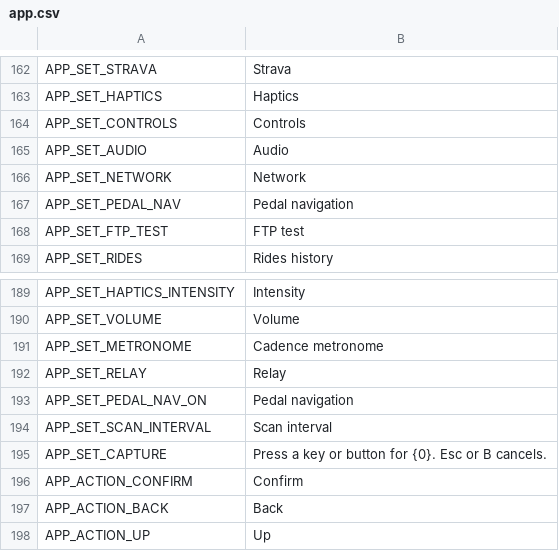
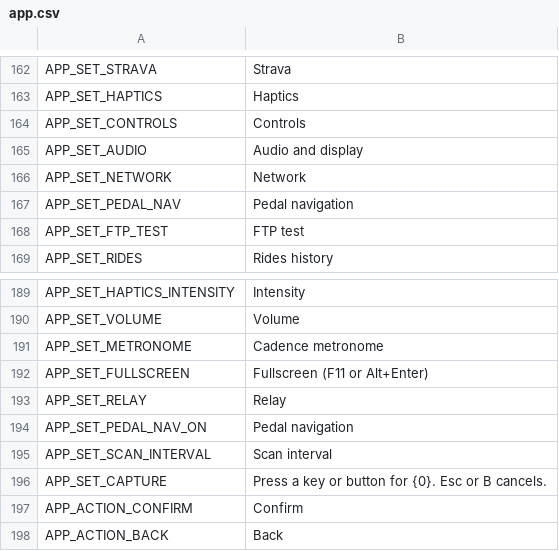
Before and after one commit to shoedler/wattlands, a CSV file: content/strings/app.csv, drawn as a sheet; only a part is shown, gaps mark what is left out; the shorter side is filled out with more unchanged rows.

```diff
--- a/content/strings/app.csv
+++ b/content/strings/app.csv
@@ -164,3 +164,3 @@ APP_SET_HAPTICS,Haptics
 APP_SET_CONTROLS,Controls
-APP_SET_AUDIO,Audio
+APP_SET_AUDIO,Audio and display
 APP_SET_NETWORK,Network
@@ -191,2 +191,3 @@ APP_SET_VOLUME,Volume
 APP_SET_METRONOME,Cadence metronome
+APP_SET_FULLSCREEN,Fullscreen (F11 or Alt+Enter)
 APP_SET_RELAY,Relay
```
Also changed, not shown: 9 other files.
